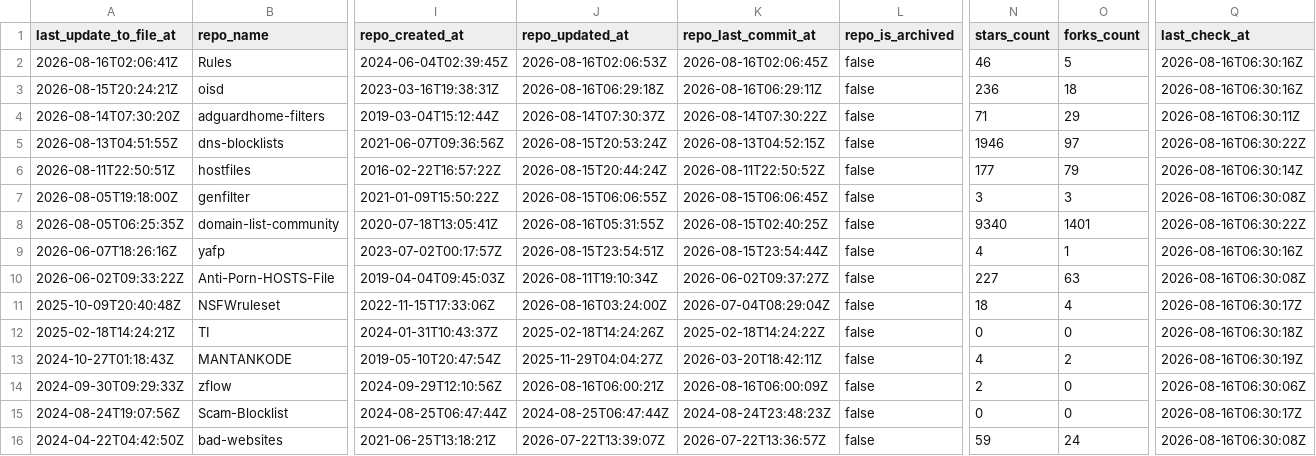
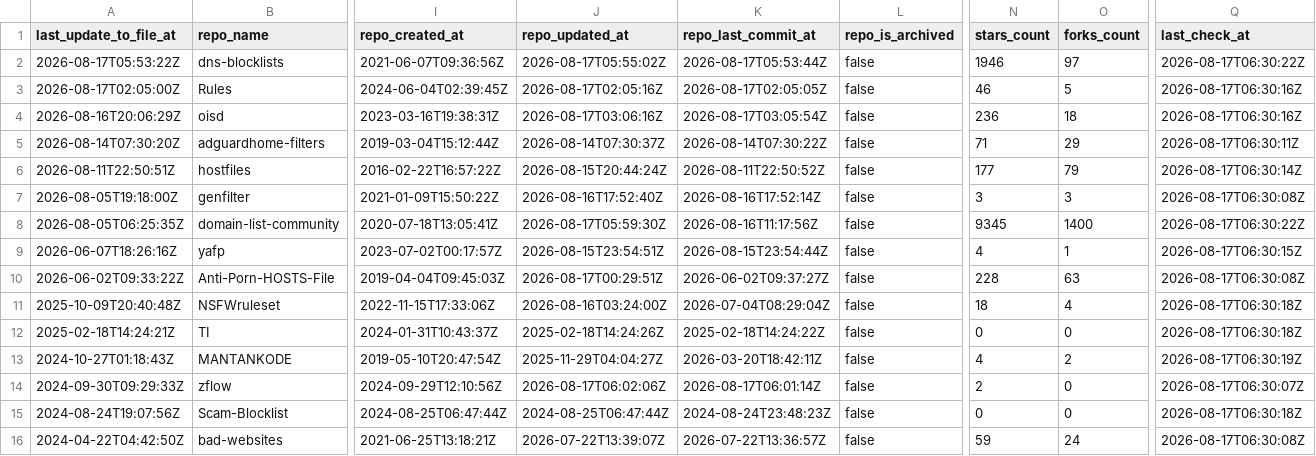
Before and after one commit to Bon-Appetit/porn-domains, a CSV file: blacklist/bl-sources.csv, drawn as a sheet; only a part is shown, gaps mark what is left out; removed rows and columns are numbered as before the commit, all else as after; rows hold the shown columns only; the diff covers the shown part only; the diff names each change by its address in the sheet, - before the commit and + after, or states it on an @@ line.

Commit message:
[AUTO] Rebuild CSV files for sources
Runtime: 00h:00m:21s

```diff
--- a/blacklist/bl-sources.csv
+++ b/blacklist/bl-sources.csv
+row 2: 2026-08-17T05:53:22Z | dns-blocklists | 2021-06-07T09:36:56Z | 2026-08-17T05:55:02Z | 2026-08-17T05:53:44Z | false | 1946 | 97 | 2026-08-17T06:30:22Z
-A3 (last_update_to_file_at): 2026-08-16T02:06:41Z
+A3 (last_update_to_file_at): 2026-08-17T02:05:00Z
-J3 (repo_updated_at): 2026-08-16T02:06:53Z
+J3 (repo_updated_at): 2026-08-17T02:05:16Z
-K3 (repo_last_commit_at): 2026-08-16T02:06:45Z
+K3 (repo_last_commit_at): 2026-08-17T02:05:05Z
-Q3:Q4 (last_check_at): 2026-08-16T06:30:16Z
+Q3:Q4 (last_check_at): 2026-08-17T06:30:16Z
-A4 (last_update_to_file_at): 2026-08-15T20:24:21Z
+A4 (last_update_to_file_at): 2026-08-16T20:06:29Z
-J4 (repo_updated_at): 2026-08-16T06:29:18Z
+J4 (repo_updated_at): 2026-08-17T03:06:16Z
-K4 (repo_last_commit_at): 2026-08-16T06:29:11Z
+K4 (repo_last_commit_at): 2026-08-17T03:05:54Z
-Q5 (last_check_at): 2026-08-16T06:30:11Z
+Q5 (last_check_at): 2026-08-17T06:30:11Z
-row 5: 2026-08-13T04:51:55Z | dns-blocklists | 2021-06-07T09:36:56Z | 2026-08-15T20:53:24Z | 2026-08-13T04:52:15Z | false | 1946 | 97 | 2026-08-16T06:30:22Z
-Q6 (last_check_at): 2026-08-16T06:30:14Z
+Q6 (last_check_at): 2026-08-17T06:30:14Z
-J7 (repo_updated_at): 2026-08-15T06:06:55Z
+J7 (repo_updated_at): 2026-08-16T17:52:40Z
-K7 (repo_last_commit_at): 2026-08-15T06:06:45Z
+K7 (repo_last_commit_at): 2026-08-16T17:52:14Z
-Q7 (last_check_at): 2026-08-16T06:30:08Z
+Q7 (last_check_at): 2026-08-17T06:30:08Z
-J8 (repo_updated_at): 2026-08-16T05:31:55Z
+J8 (repo_updated_at): 2026-08-17T05:59:30Z
-K8 (repo_last_commit_at): 2026-08-15T02:40:25Z
+K8 (repo_last_commit_at): 2026-08-16T11:17:56Z
-N8 (stars_count): 9340
+N8 (stars_count): 9345
-O8 (forks_count): 1401
+O8 (forks_count): 1400
-Q8 (last_check_at): 2026-08-16T06:30:22Z
+Q8 (last_check_at): 2026-08-17T06:30:22Z
-Q9 (last_check_at): 2026-08-16T06:30:16Z
+Q9 (last_check_at): 2026-08-17T06:30:15Z
-J10 (repo_updated_at): 2026-08-11T19:10:34Z
+J10 (repo_updated_at): 2026-08-17T00:29:51Z
-N10 (stars_count): 227
+N10 (stars_count): 228
-Q10 (last_check_at): 2026-08-16T06:30:08Z
+Q10 (last_check_at): 2026-08-17T06:30:08Z
-Q11 (last_check_at): 2026-08-16T06:30:17Z
+Q11 (last_check_at): 2026-08-17T06:30:18Z
-Q12 (last_check_at): 2026-08-16T06:30:18Z
+Q12 (last_check_at): 2026-08-17T06:30:18Z
-Q13 (last_check_at): 2026-08-16T06:30:19Z
+Q13 (last_check_at): 2026-08-17T06:30:19Z
-J14 (repo_updated_at): 2026-08-16T06:00:21Z
+J14 (repo_updated_at): 2026-08-17T06:02:06Z
-K14 (repo_last_commit_at): 2026-08-16T06:00:09Z
+K14 (repo_last_commit_at): 2026-08-17T06:01:14Z
-Q14 (last_check_at): 2026-08-16T06:30:06Z
+Q14 (last_check_at): 2026-08-17T06:30:07Z
-Q15 (last_check_at): 2026-08-16T06:30:17Z
+Q15 (last_check_at): 2026-08-17T06:30:18Z
-Q16 (last_check_at): 2026-08-16T06:30:08Z
+Q16 (last_check_at): 2026-08-17T06:30:08Z
```
Also changed, not shown: 30 edited cells elsewhere in this file.
